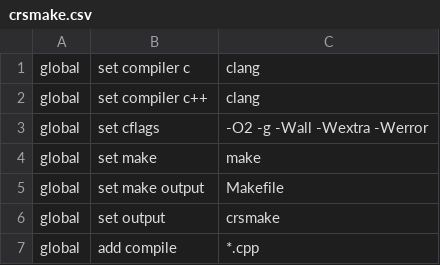
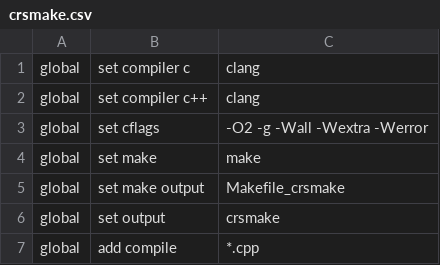
Before and after one commit to Lionel07/crsmake, a CSV file: crsmake.csv, drawn as a sheet.

Commit message:
Update crsmake.csv

```diff
--- a/crsmake.csv
+++ b/crsmake.csv
@@ -4,3 +4,3 @@ global, set cflags, -O2 -g -Wall -Wextra -Werror
 global, set make, make
-global, set make output, Makefile
+global, set make output, Makefile_crsmake
 global, set output,crsmake
```
